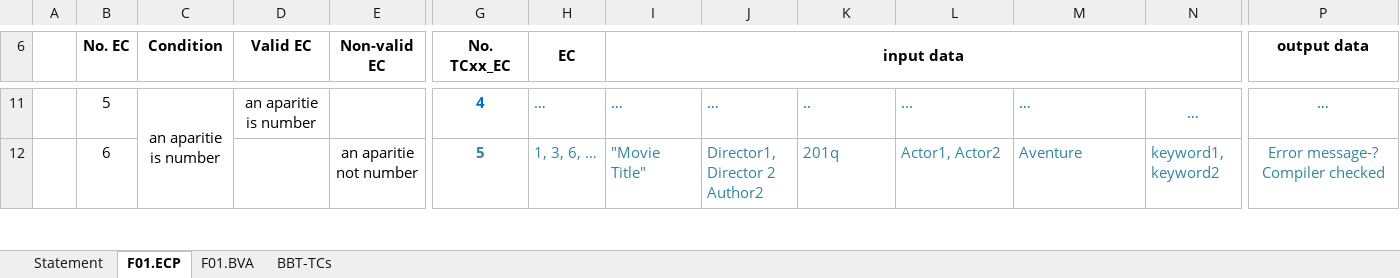
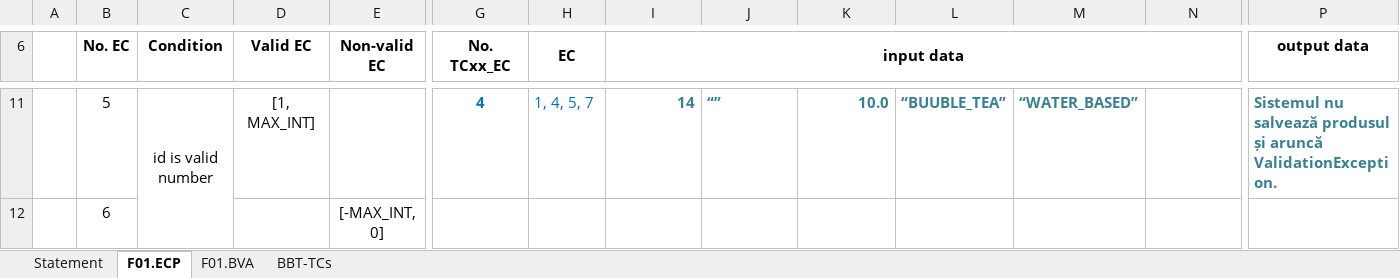
Before and after one commit to RazecRacrop/VVSS-czr-dar, an Excel workbook: docs/Lab02/Lab02_BBT_TCs_Form.xlsx, sheet F01.ECP, drawn as a sheet; only a part is shown, gaps mark what is left out; values as stored, in another font and other column widths than the file's, no borders; the diff covers the shown part only; the diff names each change by its address in the sheet, - before the commit and + after, or states it on an @@ line.

```diff
--- a/docs/Lab02/Lab02_BBT_TCs_Form.xlsx (sheet F01.ECP)
+++ b/docs/Lab02/Lab02_BBT_TCs_Form.xlsx (sheet F01.ECP)
-C11 (Condition): an aparitie is number
+C11 (Condition): id is valid number
-D11 (Valid EC): an aparitie is number
+D11 (Valid EC): [1, MAX_INT]
-H11 (EC): …
+H11 (EC): 1, 4, 5, 7
@@ I11:M11 bold: off → on, text colour: #0070C0 → #388194 @@
-I11 (input data): …
+I11 (input data): 14
-J11: …
+J11: “”
-K11: ..
+K11: 10.0
-K11 alignment: left
+K11 alignment: right
-L11: ...
+L11: “BUUBLE_TEA”
-M11: …
+M11: “WATER_BASED”
-N11: …
+N11: (empty)
@@ P11 bold: off → on, alignment: center → left, text colour: #0070C0 → #388194 @@
-P11 (output data): …
+P11 (output data): Sistemul nu salvează produsul și aruncă ValidationException.
-E12 (Non-valid EC): an aparitie not number
+E12 (Non-valid EC): [-MAX_INT, 0]
-G12 (No. TCxx_EC): 5
+G12 (No. TCxx_EC): (empty)
-H12 (EC): 1, 3, 6, …
+H12 (EC): (empty)
-I12 (input data): "Movie Title"
+I12 (input data): (empty)
-J12: Director1, Director 2 Author2
+J12: (empty)
-K12: 201q
+K12: (empty)
-L12: Actor1, Actor2
+L12: (empty)
-M12: Aventure
+M12: (empty)
-N12: keyword1, keyword2
+N12: (empty)
+N12:O12 merged
-P12 (output data): Error message-? Compiler checked
+P12 (output data): (empty)
```
Also changed, not shown: 6 removed rows, 57 edited cells and cell formats elsewhere in this sheet, sheet F01.BVA, sheet BBT-TCs, sheet Statement, formulas that keep their value, 1 other file.
